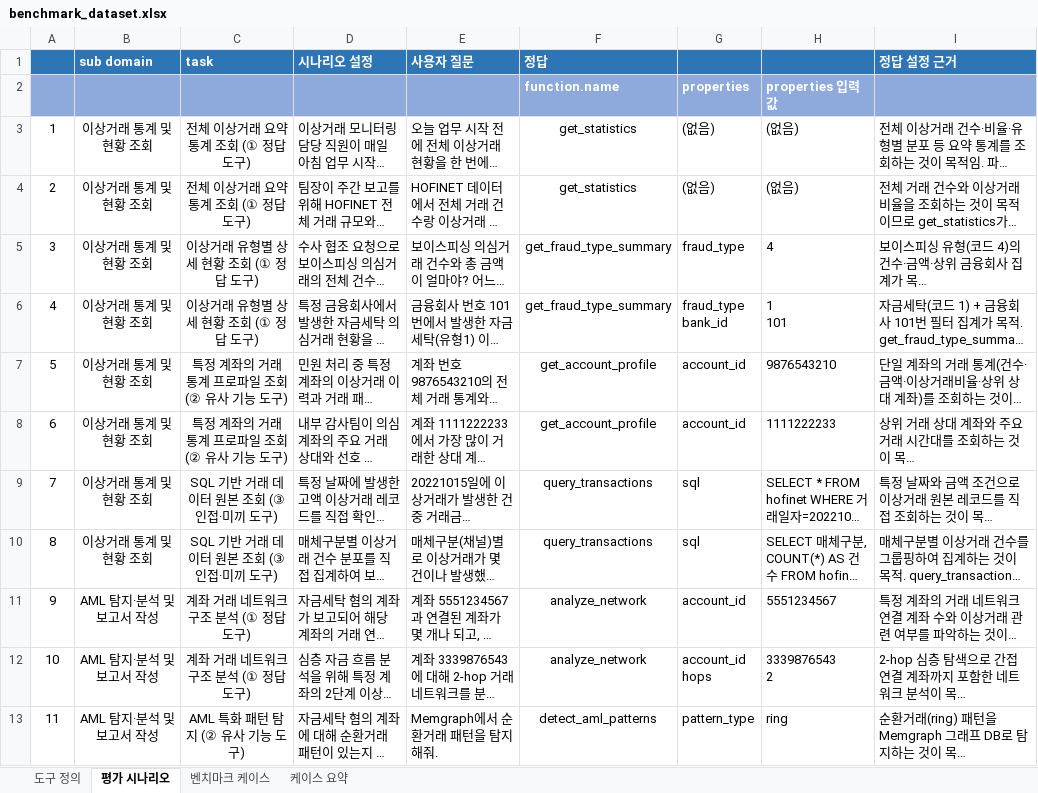
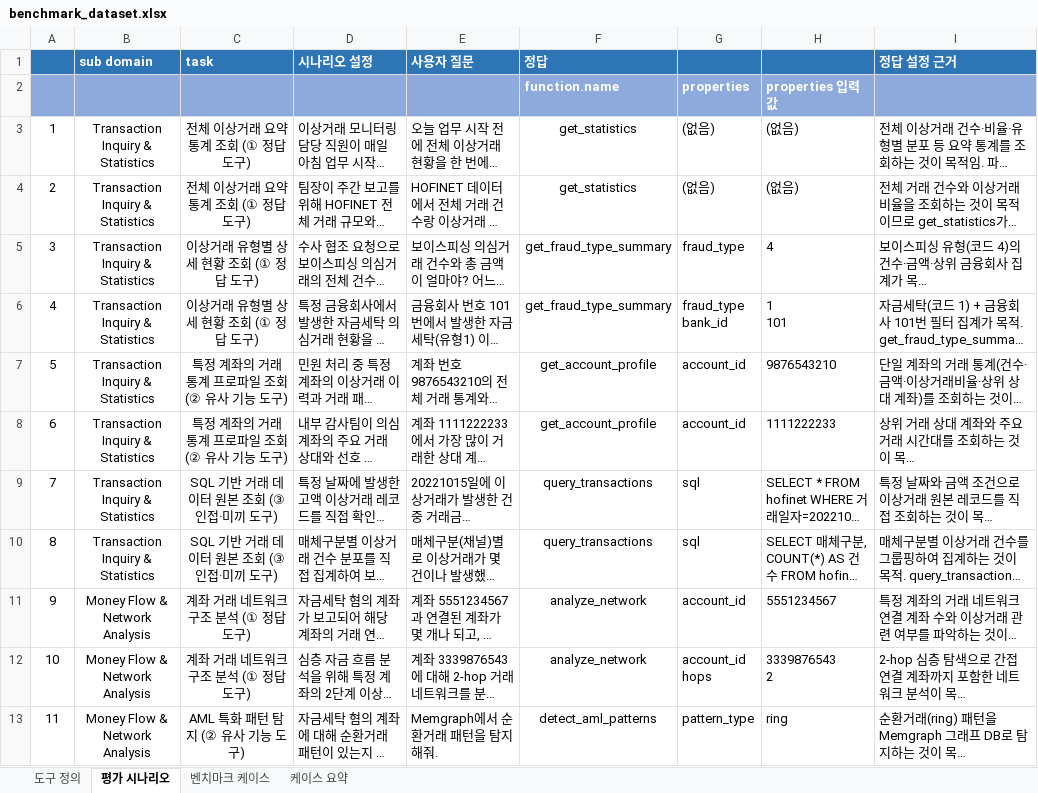
Before and after one commit to sklim84/STAR-Bench, an Excel workbook: benchmarks/benchmark_dataset.xlsx, sheet 평가 시나리오, drawn as a sheet; only a part is shown; long unchanged cells end in …; values as stored, in another font and other column widths than the file's, no borders; the diff covers the shown part only; the diff names each change by its address in the sheet, - before the commit and + after, or states it on an @@ line.

Commit message:
data(xlsx): rebuild 도구 정의 + 평가 시나리오 to 4-subdomain taxonomy
- 도구 정의: relabel sub domain per tool to new 4 subdomains (English,
  matching paper/README); append 3 missing Regulatory Reporting tools
  (lookup_fiu_reference_types, validate_str_fields, get_aml_glossary) ->
  23 tools, 7/4/7/5
- 평가 시나리오: relabel sub domain per row by its ground-truth function

```diff
--- a/benchmarks/benchmark_dataset.xlsx (sheet 평가 시나리오)
+++ b/benchmarks/benchmark_dataset.xlsx (sheet 평가 시나리오)
-B3:B10 (sub domain): 이상거래 통계 및 현황 조회
+B3:B10 (sub domain): Transaction Inquiry & Statistics
-B11:B13 (sub domain): AML 탐지·분석 및 보고서 작성
+B11:B13 (sub domain): Money Flow & Network Analysis
```
Also changed, not shown: 11 edited cells elsewhere in this sheet, sheet 도구 정의.
